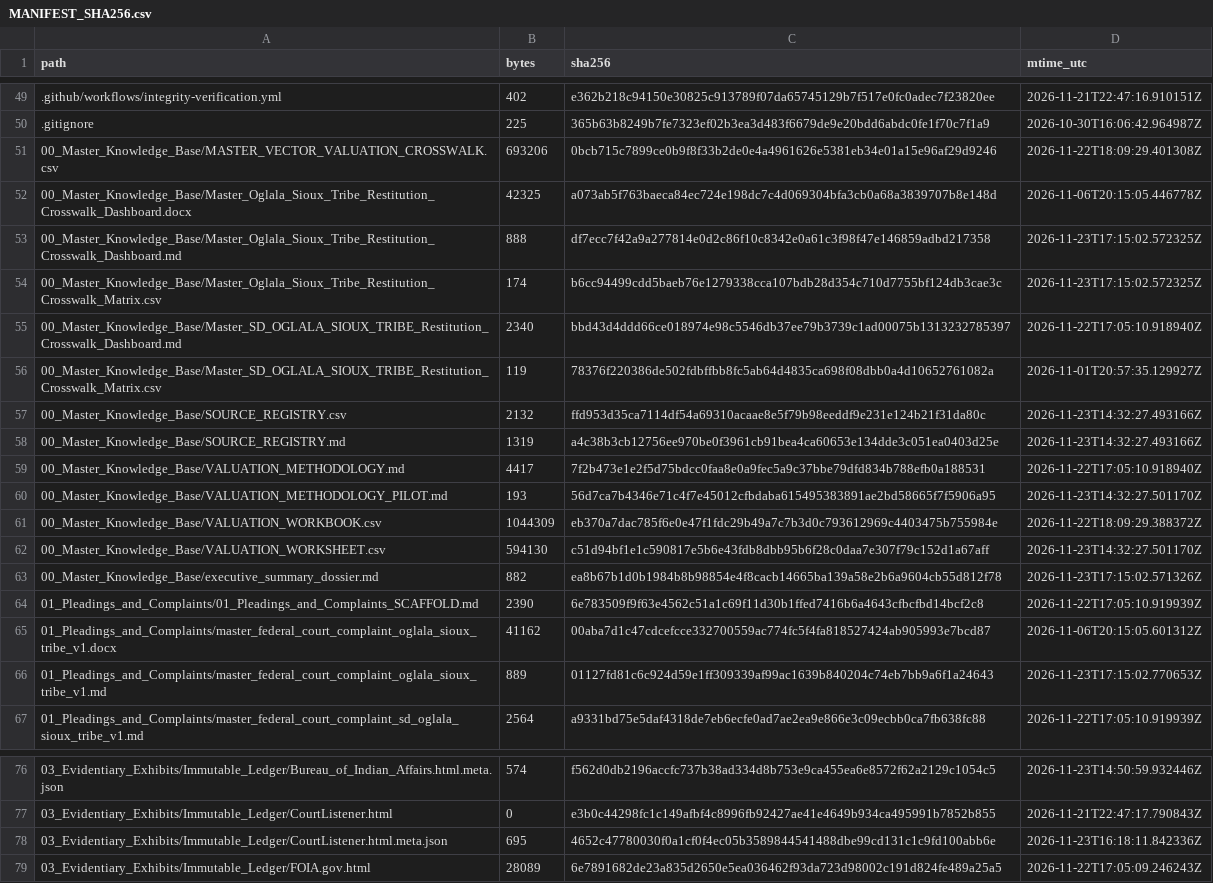
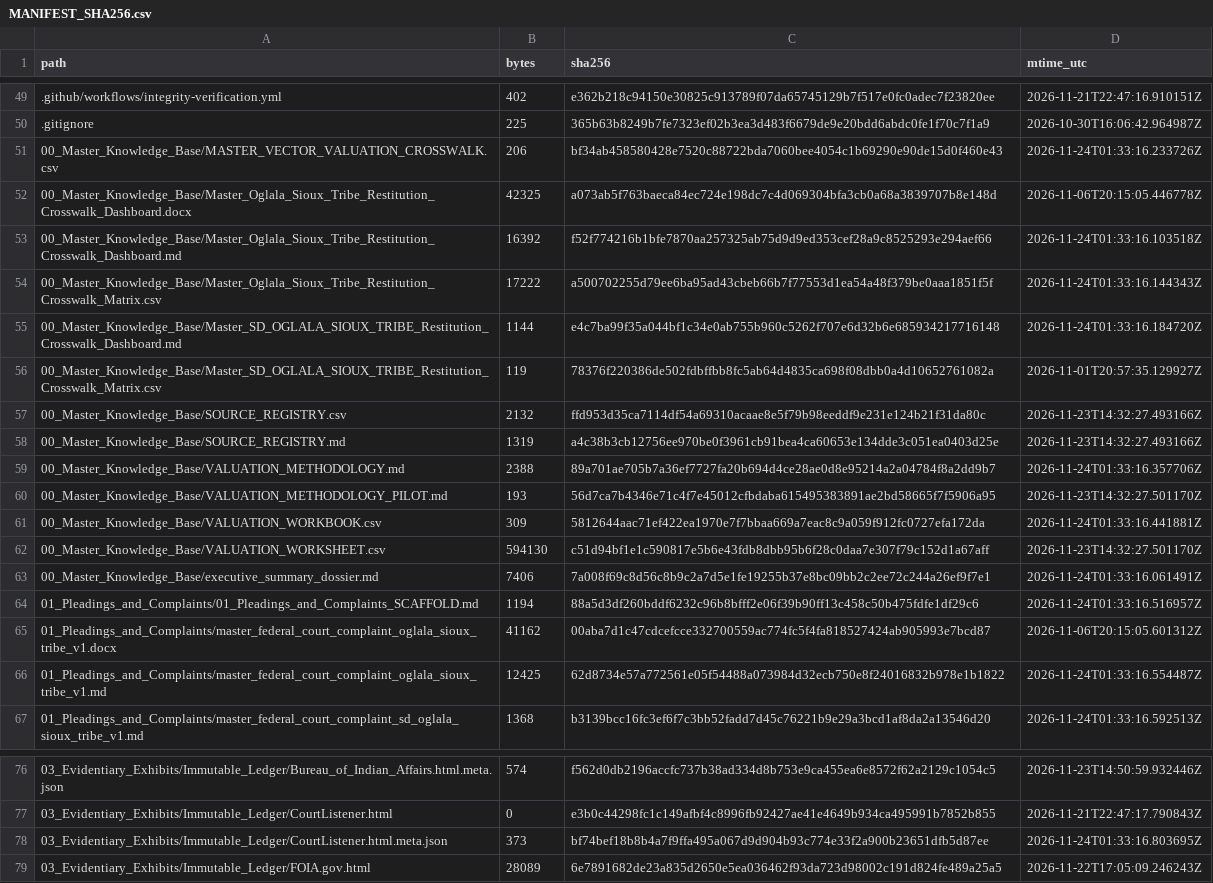
Before and after one commit to GlobalRestitutionAlliance/turtle-island-us-sd-oglala-sioux-tribe-master-litigation, a CSV file: 99_Archives_and_Manifests/MANIFEST_SHA256.csv, drawn as a sheet; only a part is shown, gaps mark what is left out; the diff covers the shown part only.

```diff
--- a/99_Archives_and_Manifests/MANIFEST_SHA256.csv
+++ b/99_Archives_and_Manifests/MANIFEST_SHA256.csv
@@ -50,7 +50,7 @@ path,bytes,sha256,mtime_utc
 .gitignore,225,365b63b8249b7fe7323ef02b3ea3d483f6679de9e20bdd6abdc0fe1f70c7f1a9,2026-10-30T16:06:42.964987Z
-00_Master_Knowledge_Base/MASTER_VECTOR_VALUATION_CROSSWALK.csv,693206,0bcb715c7899ce0b9f8f33b2de0e4a4961626e5381eb34e01a15e96af29d9246,2026-11-22T18:09:29.401308Z
+00_Master_Knowledge_Base/MASTER_VECTOR_VALUATION_CROSSWALK.csv,206,bf34ab458580428e7520c88722bda7060bee4054c1b69290e90de15d0f460e43,2026-11-24T01:33:16.233726Z
 00_Master_Knowledge_Base/Master_Oglala_Sioux_Tribe_Restitution_Crosswalk_Dashboard.docx,42325,a073ab5f763baeca84ec724e198dc7c4d069304bfa3cb0a68a3839707b8e148d,2026-11-06T20:15:05.446778Z
-00_Master_Knowledge_Base/Master_Oglala_Sioux_Tribe_Restitution_Crosswalk_Dashboard.md,888,df7ecc7f42a9a277814e0d2c86f10c8342e0a61c3f98f47e146859adbd217358,2026-11-23T17:15:02.572325Z
-00_Master_Knowledge_Base/Master_Oglala_Sioux_Tribe_Restitution_Crosswalk_Matrix.csv,174,b6cc94499cdd5baeb76e1279338cca107bdb28d354c710d7755bf124db3cae3c,2026-11-23T17:15:02.572325Z
-00_Master_Knowledge_Base/Master_SD_OGLALA_SIOUX_TRIBE_Restitution_Crosswalk_Dashboard.md,2340,bbd43d4ddd66ce018974e98c5546db37ee79b3739c1ad00075b1313232785397,2026-11-22T17:05:10.918940Z
+00_Master_Knowledge_Base/Master_Oglala_Sioux_Tribe_Restitution_Crosswalk_Dashboard.md,16392,f52f774216b1bfe7870aa257325ab75d9d9ed353cef28a9c8525293e294aef66,2026-11-24T01:33:16.103518Z
+00_Master_Knowledge_Base/Master_Oglala_Sioux_Tribe_Restitution_Crosswalk_Matrix.csv,17222,a500702255d79ee6ba95ad43cbeb66b7f77553d1ea54a48f379be0aaa1851f5f,2026-11-24T01:33:16.144343Z
+00_Master_Knowledge_Base/Master_SD_OGLALA_SIOUX_TRIBE_Restitution_Crosswalk_Dashboard.md,1144,e4c7ba99f35a044bf1c34e0ab755b960c5262f707e6d32b6e685934217716148,2026-11-24T01:33:16.184720Z
 00_Master_Knowledge_Base/Master_SD_OGLALA_SIOUX_TRIBE_Restitution_Crosswalk_Matrix.csv,119,78376f220386de502fdbffbb8fc5ab64d4835ca698f08dbb0a4d10652761082a,2026-11-01T20:57:35.129927Z
@@ -58,10 +58,10 @@ path,bytes,sha256,mtime_utc
 00_Master_Knowledge_Base/SOURCE_REGISTRY.md,1319,a4c38b3cb12756ee970be0f3961cb91bea4ca60653e134dde3c051ea0403d25e,2026-11-23T14:32:27.493166Z
-00_Master_Knowledge_Base/VALUATION_METHODOLOGY.md,4417,7f2b473e1e2f5d75bdcc0faa8e0a9fec5a9c37bbe79dfd834b788efb0a188531,2026-11-22T17:05:10.918940Z
+00_Master_Knowledge_Base/VALUATION_METHODOLOGY.md,2388,89a701ae705b7a36ef7727fa20b694d4ce28ae0d8e95214a2a04784f8a2dd9b7,2026-11-24T01:33:16.357706Z
 00_Master_Knowledge_Base/VALUATION_METHODOLOGY_PILOT.md,193,56d7ca7b4346e71c4f7e45012cfbdaba615495383891ae2bd58665f7f5906a95,2026-11-23T14:32:27.501170Z
-00_Master_Knowledge_Base/VALUATION_WORKBOOK.csv,1044309,eb370a7dac785f6e0e47f1fdc29b49a7c7b3d0c793612969c4403475b755984e,2026-11-22T18:09:29.388372Z
+00_Master_Knowledge_Base/VALUATION_WORKBOOK.csv,309,5812644aac71ef422ea1970e7f7bbaa669a7eac8c9a059f912fc0727efa172da,2026-11-24T01:33:16.441881Z
 00_Master_Knowledge_Base/VALUATION_WORKSHEET.csv,594130,c51d94bf1e1c590817e5b6e43fdb8dbb95b6f28c0daa7e307f79c152d1a67aff,2026-11-23T14:32:27.501170Z
-00_Master_Knowledge_Base/executive_summary_dossier.md,882,ea8b67b1d0b1984b8b98854e4f8cacb14665ba139a58e2b6a9604cb55d812f78,2026-11-23T17:15:02.571326Z
-01_Pleadings_and_Complaints/01_Pleadings_and_Complaints_SCAFFOLD.md,2390,6e783509f9f63e4562c51a1c69f11d30b1ffed7416b6a4643cfbcfbd14bcf2c8,2026-11-22T17:05:10.919939Z
+00_Master_Knowledge_Base/executive_summary_dossier.md,7406,7a008f69c8d56c8b9c2a7d5e1fe19255b37e8bc09bb2c2ee72c244a26ef9f7e1,2026-11-24T01:33:16.061491Z
+01_Pleadings_and_Complaints/01_Pleadings_and_Complaints_SCAFFOLD.md,1194,88a5d3df260bddf6232c96b8bfff2e06f39b90ff13c458c50b475fdfe1df29c6,2026-11-24T01:33:16.516957Z
 01_Pleadings_and_Complaints/master_federal_court_complaint_oglala_sioux_tribe_v1.docx,41162,00aba7d1c47cdcefcce332700559ac774fc5f4fa818527424ab905993e7bcd87,2026-11-06T20:15:05.601312Z
-01_Pleadings_and_Complaints/master_federal_court_complaint_oglala_sioux_tribe_v1.md,889,01127fd81c6c924d59e1ff309339af99ac1639b840204c74eb7bb9a6f1a24643,2026-11-23T17:15:02.770653Z
-01_Pleadings_and_Complaints/master_federal_court_complaint_sd_oglala_sioux_tribe_v1.md,2564,a9331bd75e5daf4318de7eb6ecfe0ad7ae2ea9e866e3c09ecbb0ca7fb638fc88,2026-11-22T17:05:10.919939Z
+01_Pleadings_and_Complaints/master_federal_court_complaint_oglala_sioux_tribe_v1.md,12425,62d8734e57a772561e05f54488a073984d32ecb750e8f24016832b978e1b1822,2026-11-24T01:33:16.554487Z
+01_Pleadings_and_Complaints/master_federal_court_complaint_sd_oglala_sioux_tribe_v1.md,1368,b3139bcc16fc3ef6f7c3bb52fadd7d45c76221b9e29a3bcd1af8da2a13546d20,2026-11-24T01:33:16.592513Z
@@ -77,3 +77,3 @@ path,bytes,sha256,mtime_utc
 03_Evidentiary_Exhibits/Immutable_Ledger/CourtListener.html,0,e3b0c44298fc1c149afbf4c8996fb92427ae41e4649b934ca495991b7852b855,2026-11-21T22:47:17.790843Z
-03_Evidentiary_Exhibits/Immutable_Ledger/CourtListener.html.meta.json,695,4652c47780030f0a1cf0f4ec05b3589844541488dbe99cd131c1c9fd100abb6e,2026-11-23T16:18:11.842336Z
+03_Evidentiary_Exhibits/Immutable_Ledger/CourtListener.html.meta.json,373,bf74bef18b8b4a7f9ffa495a067d9d904b93c774e33f2a900b23651dfb5d87ee,2026-11-24T01:33:16.803695Z
 03_Evidentiary_Exhibits/Immutable_Ledger/FOIA.gov.html,28089,6e7891682de23a835d2650e5ea036462f93da723d98002c191d824fe489a25a5,2026-11-22T17:05:09.246243Z
```
Also changed, not shown: 83 edited cells elsewhere in this file, 39 other files.
